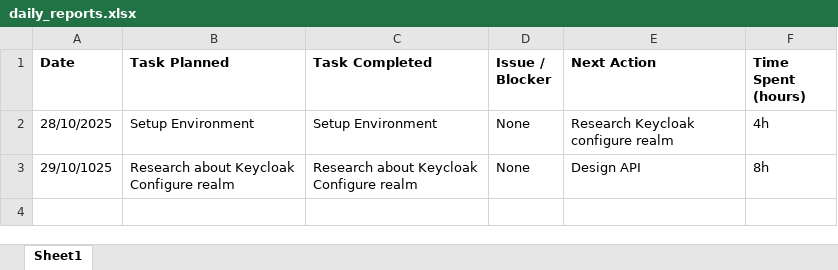
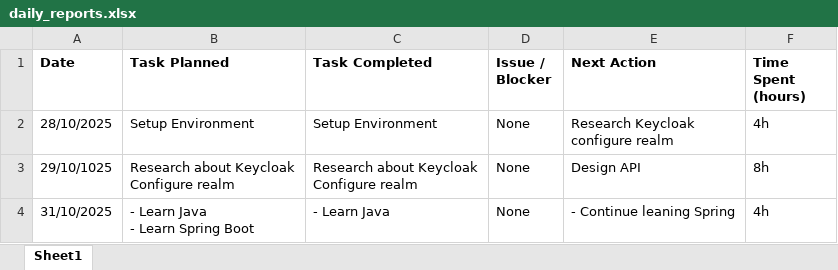
Before and after one commit to PhuongTran1235/PanasonicRDTraining-backend-java, an Excel workbook: docs/reports/daily_reports.xlsx, sheet Sheet1, drawn as a sheet; values as stored, in another font and other column widths than the file's, no borders; ↵ is a line break in a cell; the diff names each change by its address in the sheet, - before the commit and + after, or states it on an @@ line.

```diff
--- a/docs/reports/daily_reports.xlsx (sheet Sheet1)
+++ b/docs/reports/daily_reports.xlsx (sheet Sheet1)
+row 4: 31/10/2025 | - Learn Java ↵ - Learn Spring Boot | - Learn Java | None | - Continue leaning Spring | 4h
```
Also changed, not shown: docs/planning/planning.xlsx, 25 other files.
